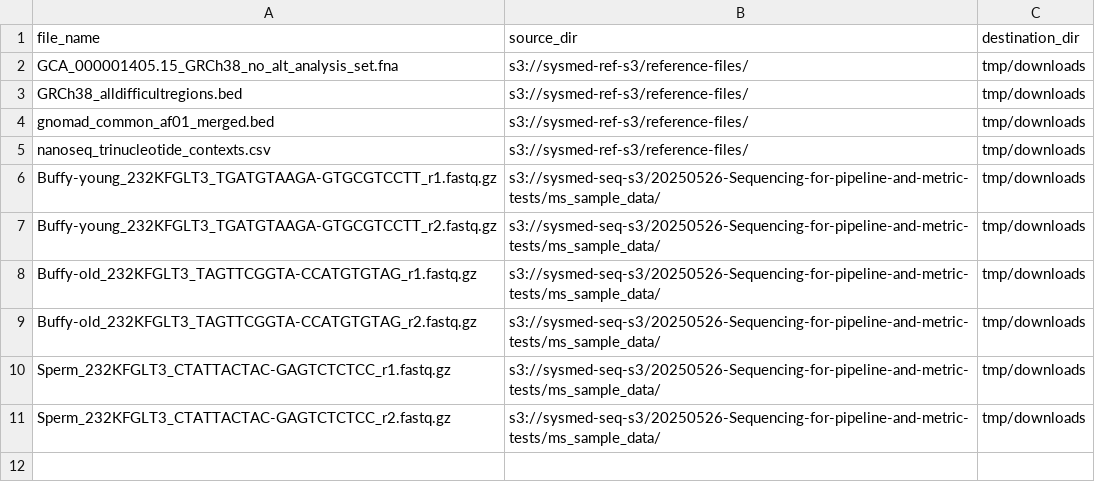
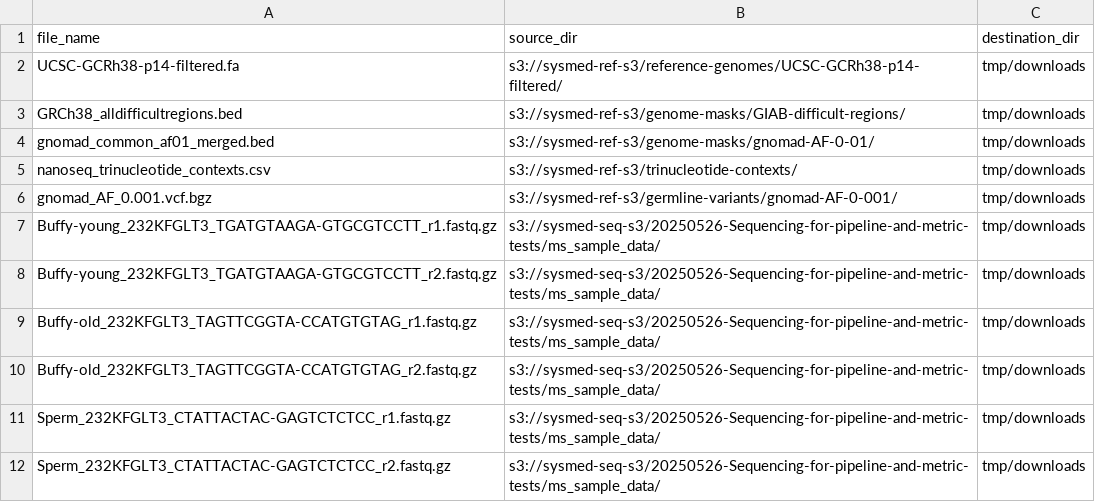
Before and after one commit to systematicmedicine/SomaticCODEC, a CSV file: config/download_list.csv, drawn as a sheet.

Commit message:
Updated download list to reflect new S3 file structure and new default reference genome

```diff
--- a/config/download_list.csv
+++ b/config/download_list.csv
@@ -1,6 +1,7 @@
 file_name,source_dir,destination_dir
-GCA_000001405.15_GRCh38_no_alt_analysis_set.fna,s3://sysmed-ref-s3/reference-files/,tmp/downloads
-GRCh38_alldifficultregions.bed,s3://sysmed-ref-s3/reference-files/,tmp/downloads
-gnomad_common_af01_merged.bed,s3://sysmed-ref-s3/reference-files/,tmp/downloads
-nanoseq_trinucleotide_contexts.csv,s3://sysmed-ref-s3/reference-files/,tmp/downloads
+UCSC-GCRh38-p14-filtered.fa,s3://sysmed-ref-s3/reference-genomes/UCSC-GCRh38-p14-filtered/,tmp/downloads
+GRCh38_alldifficultregions.bed,s3://sysmed-ref-s3/genome-masks/GIAB-difficult-regions/,tmp/downloads
+gnomad_common_af01_merged.bed,s3://sysmed-ref-s3/genome-masks/gnomad-AF-0-01/,tmp/downloads
+nanoseq_trinucleotide_contexts.csv,s3://sysmed-ref-s3/trinucleotide-contexts/,tmp/downloads
+gnomad_AF_0.001.vcf.bgz,s3://sysmed-ref-s3/germline-variants/gnomad-AF-0-001/,tmp/downloads
 Buffy-young_232KFGLT3_TGATGTAAGA-GTGCGTCCTT_r1.fastq.gz,s3://sysmed-seq-s3/20250526-Sequencing-for-pipeline-and-metric-tests/ms_sample_data/,tmp/downloads
```
